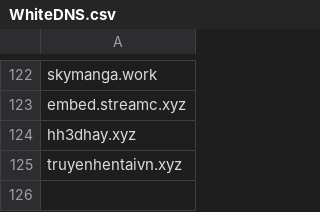
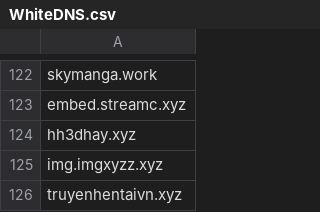
Before and after one commit to FlashStartDNS/dian, a CSV file: WhiteDNS.csv, drawn as a sheet; only a part is shown, gaps mark what is left out.

Commit message:
Update WhiteDNS.csv: uncategorized
img.imgxyzz.xyz (Truyenvn.cam)

```diff
--- a/WhiteDNS.csv
+++ b/WhiteDNS.csv
@@ -124,2 +124,3 @@ embed.streamc.xyz
 hh3dhay.xyz
+img.imgxyzz.xyz
 truyenhentaivn.xyz
```
